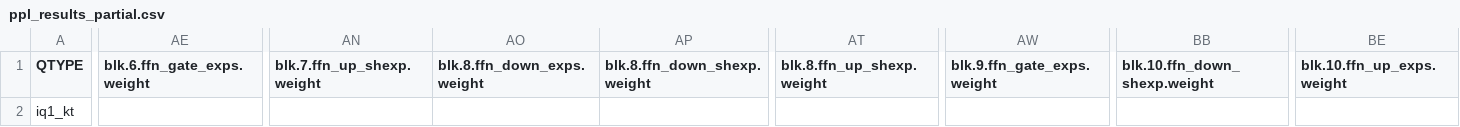
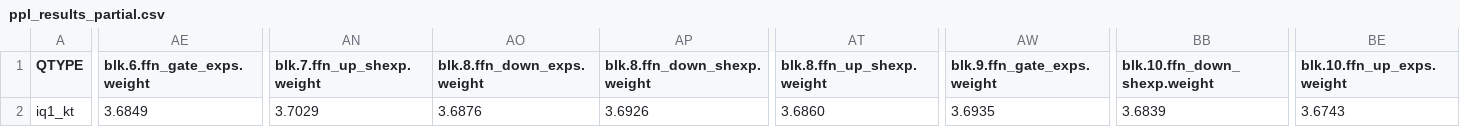
Before and after one commit to Thireus/GGUF-Tool-Suite, a CSV file: models/GLM-4.6/ppl_results_partial.csv, drawn as a sheet; only a part is shown, gaps mark what is left out; the diff covers the shown part only; the diff names each change by its address in the sheet, - before the commit and + after, or states it on an @@ line.

Commit message:
GLM-4.6 partial calibrated data updated

```diff
--- a/models/GLM-4.6/ppl_results_partial.csv
+++ b/models/GLM-4.6/ppl_results_partial.csv
-AE2 (blk.6.ffn_gate_exps.weight): (empty)
+AE2 (blk.6.ffn_gate_exps.weight): 3.6849
-AN2 (blk.7.ffn_up_shexp.weight): (empty)
+AN2 (blk.7.ffn_up_shexp.weight): 3.7029
-AO2 (blk.8.ffn_down_exps.weight): (empty)
+AO2 (blk.8.ffn_down_exps.weight): 3.6876
-AP2 (blk.8.ffn_down_shexp.weight): (empty)
+AP2 (blk.8.ffn_down_shexp.weight): 3.6926
-AT2 (blk.8.ffn_up_shexp.weight): (empty)
+AT2 (blk.8.ffn_up_shexp.weight): 3.6860
-AW2 (blk.9.ffn_gate_exps.weight): (empty)
+AW2 (blk.9.ffn_gate_exps.weight): 3.6935
-BB2 (blk.10.ffn_down_shexp.weight): (empty)
+BB2 (blk.10.ffn_down_shexp.weight): 3.6839
-BE2 (blk.10.ffn_up_exps.weight): (empty)
+BE2 (blk.10.ffn_up_exps.weight): 3.6743
```
Also changed, not shown: 67 edited cells elsewhere in this file.
